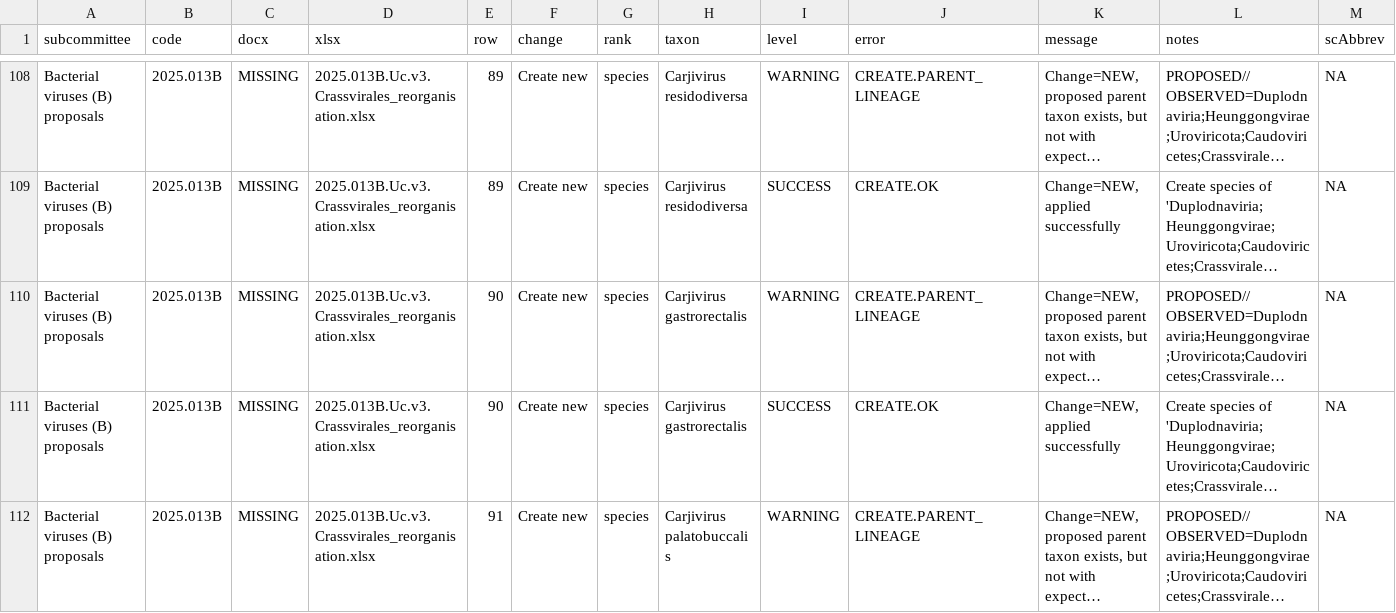
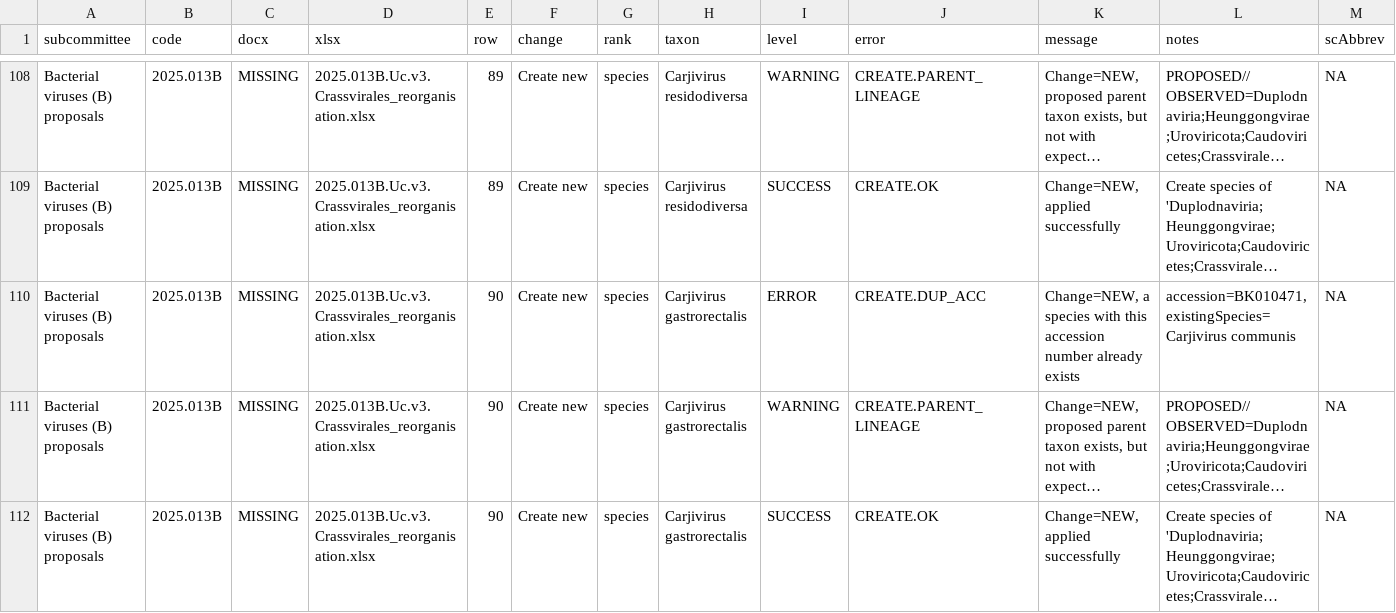
Before and after one commit to ICTV-Virus-Knowledgebase/ICTVproposalprocessor, a TSV file: testResults/msl40v2/proposals_msl41_msl40v2/QC.regression.tsv, drawn as a sheet; only a part is shown, gaps mark what is left out; the shorter side is filled out with more unchanged rows; long unchanged cells end in …; rows hold the shown columns only; the diff names each change by its address in the sheet, - before the commit and + after, or states it on an @@ line.

```diff
--- a/testResults/msl40v2/proposals_msl41_msl40v2/QC.regression.tsv
+++ b/testResults/msl40v2/proposals_msl41_msl40v2/QC.regression.tsv
+row 110: Bacterial viruses (B) proposals | 2025.013B | MISSING | 2025.013B.Uc.v3.Crassvirales_reorganisation.xlsx | 90 | Create new | species | Carjivirus gastrorectalis | ERROR | CREATE.DUP_ACC | Change=NEW, a species with this accession number already exists | accession=BK010471, existingSpecies=Carjivirus communis | NA
```
Also changed, not shown: testResults/msl38/proposals2024X/QC.docx_summary.tsv, testResults/msl39v2/proposals_msl39v3/QC.regression.tsv, 15 other files.
